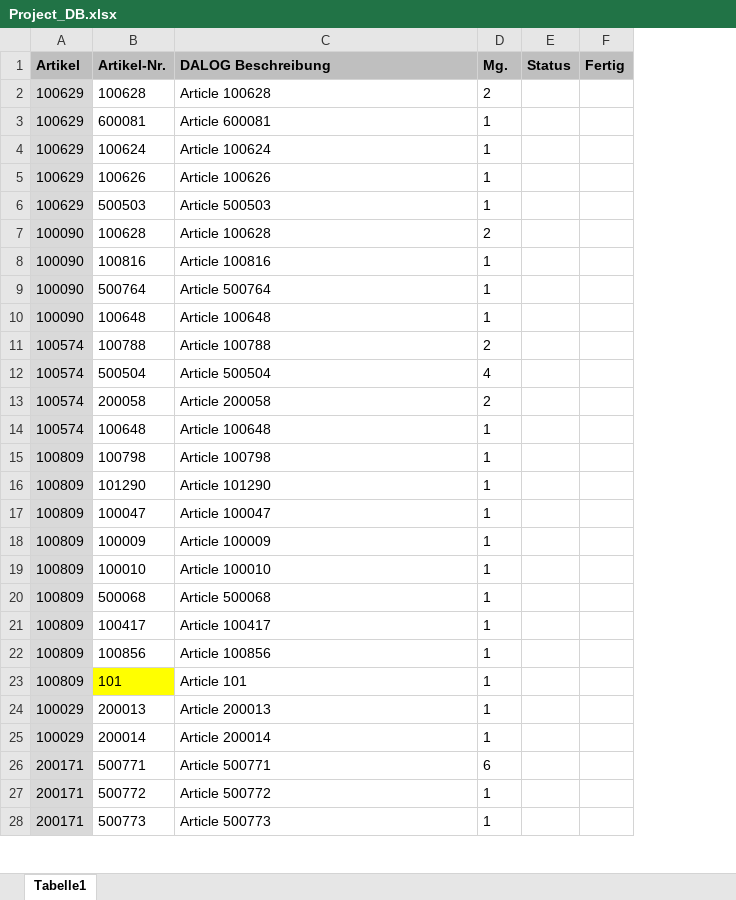
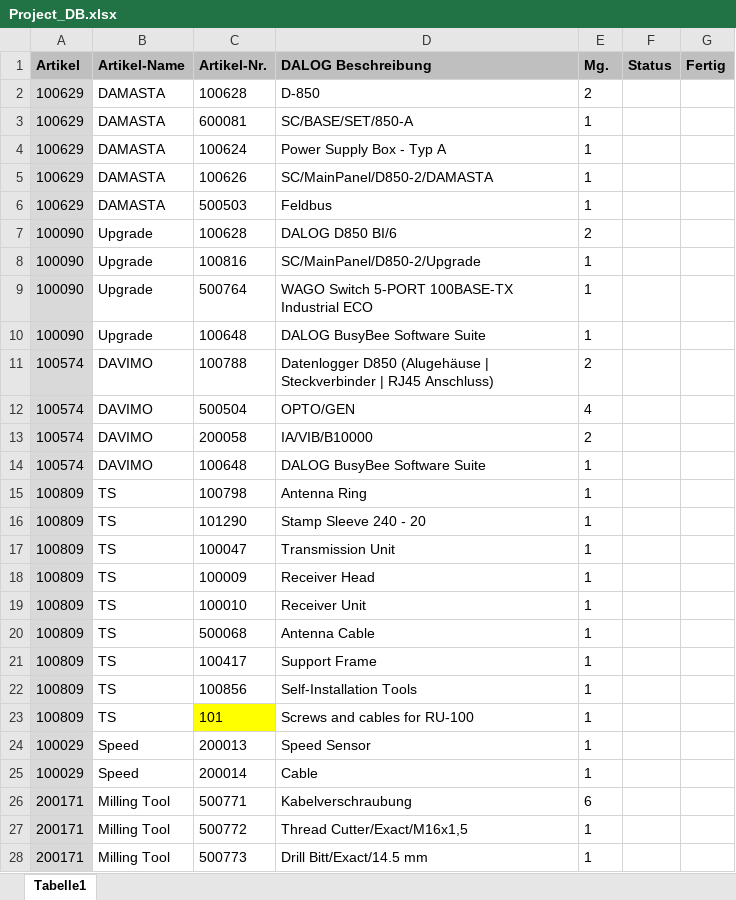
Before and after one commit to carloscastillom/BoM_generator, an Excel workbook: Project_DB.xlsx, sheet Tabelle1, drawn as a sheet; only a part is shown; values as stored, in another font and other column widths than the file's, no borders; conditional formats not drawn; addresses are those after the commit; the diff covers the shown part only; the diff names each change by its address in the sheet, - before the commit and + after, or states it on an @@ line.

```diff
--- a/Project_DB.xlsx (sheet Tabelle1)
+++ b/Project_DB.xlsx (sheet Tabelle1)
+column B (Artikel-Name), rows 2-28: DAMASTA | DAMASTA | DAMASTA | DAMASTA | DAMASTA | Upgrade | Upgrade | Upgrade | Upgrade | DAVIMO | DAVIMO | DAVIMO | DAVIMO | TS | TS | TS | TS | TS | TS | TS | TS | TS | Speed | Speed | Milling Tool | Milling Tool | Milling Tool
-D2 (DALOG Beschreibung): Article 100628
+D2 (DALOG Beschreibung): D-850
-D3 (DALOG Beschreibung): Article 600081
+D3 (DALOG Beschreibung): SC/BASE/SET/850-A
-D4 (DALOG Beschreibung): Article 100624
+D4 (DALOG Beschreibung): Power Supply Box - Typ A
-D5 (DALOG Beschreibung): Article 100626
+D5 (DALOG Beschreibung): SC/MainPanel/D850-2/DAMASTA
-D6 (DALOG Beschreibung): Article 500503
+D6 (DALOG Beschreibung): Feldbus
-D7 (DALOG Beschreibung): Article 100628
+D7 (DALOG Beschreibung): DALOG D850 BI/6
-D8 (DALOG Beschreibung): Article 100816
+D8 (DALOG Beschreibung): SC/MainPanel/D850-2/Upgrade
-D9 (DALOG Beschreibung): Article 500764
+D9 (DALOG Beschreibung): WAGO Switch 5-PORT 100BASE-TX Industrial ECO
-D10 (DALOG Beschreibung): Article 100648
+D10 (DALOG Beschreibung): DALOG BusyBee Software Suite
-D11 (DALOG Beschreibung): Article 100788
+D11 (DALOG Beschreibung): Datenlogger D850 (Alugehäuse | Steckverbinder | RJ45 Anschluss)
-D12 (DALOG Beschreibung): Article 500504
+D12 (DALOG Beschreibung): OPTO/GEN
-D13 (DALOG Beschreibung): Article 200058
+D13 (DALOG Beschreibung): IA/VIB/B10000
-D14 (DALOG Beschreibung): Article 100648
+D14 (DALOG Beschreibung): DALOG BusyBee Software Suite
-D15 (DALOG Beschreibung): Article 100798
+D15 (DALOG Beschreibung): Antenna Ring
-D16 (DALOG Beschreibung): Article 101290
+D16 (DALOG Beschreibung): Stamp Sleeve 240 - 20
-D17 (DALOG Beschreibung): Article 100047
+D17 (DALOG Beschreibung): Transmission Unit
-D18 (DALOG Beschreibung): Article 100009
+D18 (DALOG Beschreibung): Receiver Head
-D19 (DALOG Beschreibung): Article 100010
+D19 (DALOG Beschreibung): Receiver Unit
-D20 (DALOG Beschreibung): Article 500068
+D20 (DALOG Beschreibung): Antenna Cable
-D21 (DALOG Beschreibung): Article 100417
+D21 (DALOG Beschreibung): Support Frame
-D22 (DALOG Beschreibung): Article 100856
+D22 (DALOG Beschreibung): Self-Installation Tools
-D23 (DALOG Beschreibung): Article 101
+D23 (DALOG Beschreibung): Screws and cables for RU-100
-D24 (DALOG Beschreibung): Article 200013
+D24 (DALOG Beschreibung): Speed Sensor
-D25 (DALOG Beschreibung): Article 200014
+D25 (DALOG Beschreibung): Cable
-D26 (DALOG Beschreibung): Article 500771
+D26 (DALOG Beschreibung): Kabelverschraubung
-D27 (DALOG Beschreibung): Article 500772
+D27 (DALOG Beschreibung): Thread Cutter/Exact/M16x1,5
-D28 (DALOG Beschreibung): Article 500773
+D28 (DALOG Beschreibung): Drill Bitt/Exact/14.5 mm
```
Also changed, not shown: other rows of this sheet, Project.xlsx, 2 other files.
